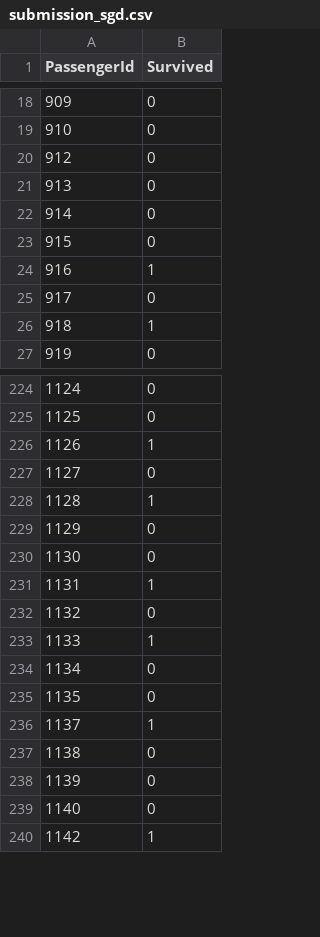
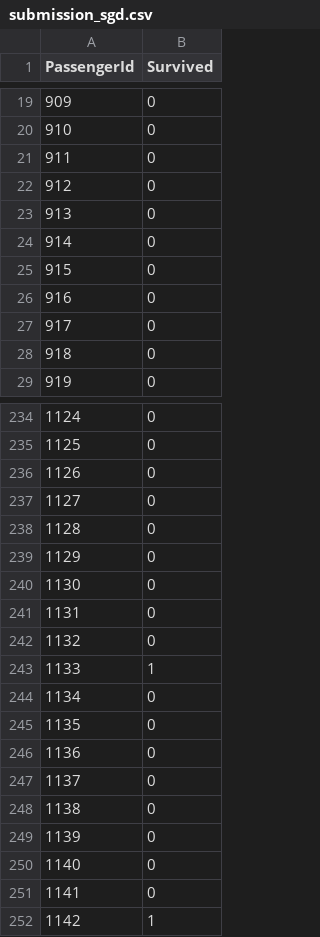
Before and after one commit to JoannaKG/Data-science-learning, a CSV file: Titanic/data/submission_sgd.csv, drawn as a sheet; only a part is shown, gaps mark what is left out; the diff covers the shown part only.

```diff
--- a/Titanic/data/submission_sgd.csv
+++ b/Titanic/data/submission_sgd.csv
@@ -19,2 +20,3 @@ PassengerId,Survived
 910,0
+911,0
 912,0
@@ -23,5 +25,5 @@ PassengerId,Survived
 915,0
-916,1
+916,0
 917,0
-918,1
+918,0
 919,0
@@ -225,8 +235,8 @@ PassengerId,Survived
 1125,0
-1126,1
+1126,0
 1127,0
-1128,1
+1128,0
 1129,0
 1130,0
-1131,1
+1131,0
 1132,0
@@ -235,3 +245,4 @@ PassengerId,Survived
 1135,0
-1137,1
+1136,0
+1137,0
 1138,0
@@ -239,2 +250,3 @@ PassengerId,Survived
 1140,0
+1141,0
 1142,1
```
Also changed, not shown: 20 added rows and 19 edited cells elsewhere in this file, Titanic/data/submission_dtree.csv, Titanic/data/submission_logreg.csv, 6 other files.
